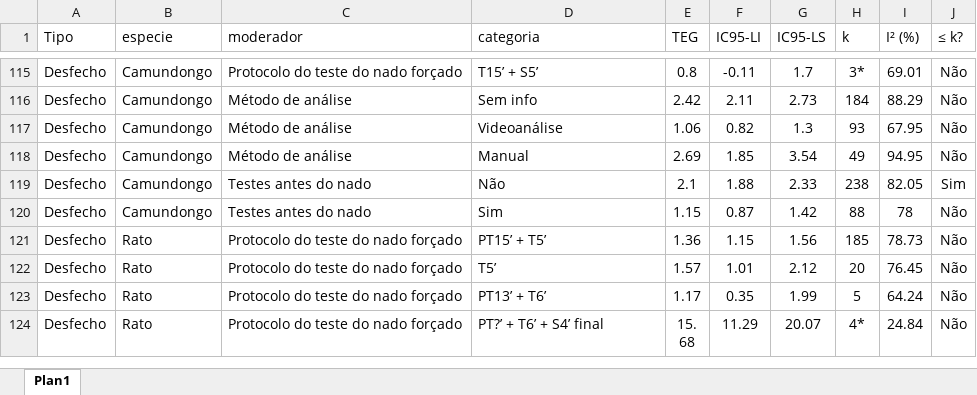
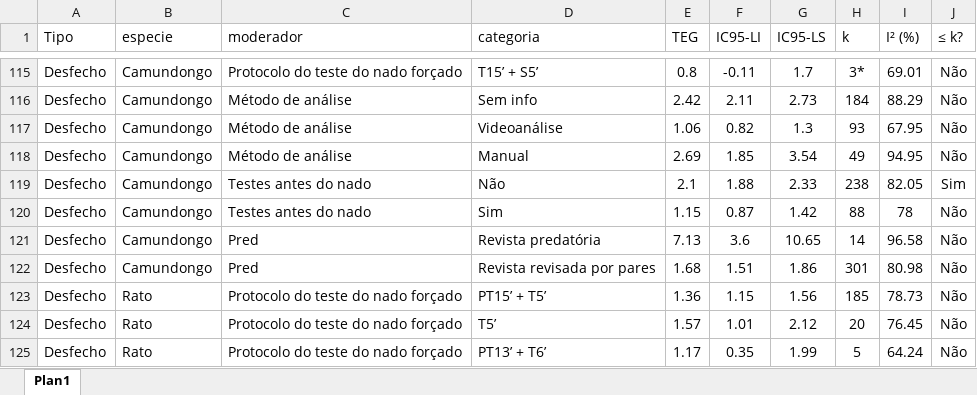
Before and after one commit to tamimart/DissAnalysis, an Excel workbook: data/subgruposppt.xlsx, sheet Plan1, drawn as a sheet; only a part is shown, gaps mark what is left out; the shorter side is filled out with more unchanged rows; values as stored, in another font and other column widths than the file's, no borders; the diff names each change by its address in the sheet, - before the commit and + after, or states it on an @@ line.

```diff
--- a/data/subgruposppt.xlsx (sheet Plan1)
+++ b/data/subgruposppt.xlsx (sheet Plan1)
+row 121: Desfecho | Camundongo | Pred | Revista predatória | 7.13 | 3.6 | 10.65 | 14 | 96.58 | Não
+row 122: Desfecho | Camundongo | Pred | Revista revisada por pares | 1.68 | 1.51 | 1.86 | 301 | 80.98 | Não
```
Also changed, not shown: 7 other files.
